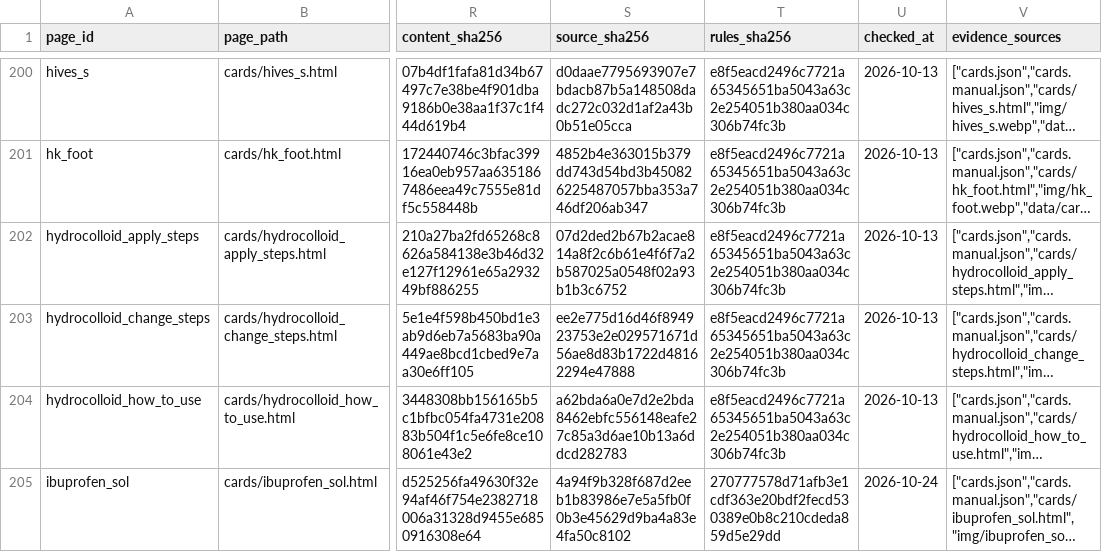
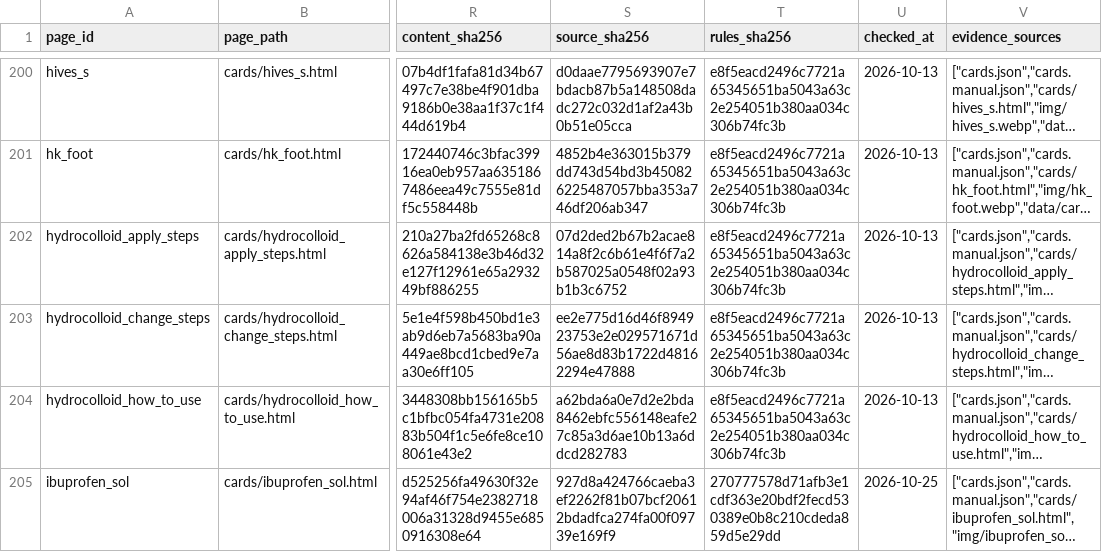
Before and after one commit to liaoweihung/pteduimg, a CSV file: docs/project-management/page-inventory.csv, drawn as a sheet; only a part is shown, gaps mark what is left out; long unchanged cells end in …; the diff covers the shown part only; the diff names each change by its address in the sheet, - before the commit and + after, or states it on an @@ line.

```diff
--- a/docs/project-management/page-inventory.csv
+++ b/docs/project-management/page-inventory.csv
-S205 (source_sha256): 4a94f9b328f687d2eeb1b83986e7e5a5fb0f0b3e45629d9ba4a83e4fa50c8102
+S205 (source_sha256): 927d8a424766caeba3ef2262f81b07bcf20612bdadfca274fa00f09739e169f9
-U205 (checked_at): 2026-10-24
+U205 (checked_at): 2026-10-25
```
Also changed, not shown: 1 added row and 6 edited cells elsewhere in this file, docs/project-management/change-requests.csv, docs/project-management/content-relations.csv, 17 other files.
